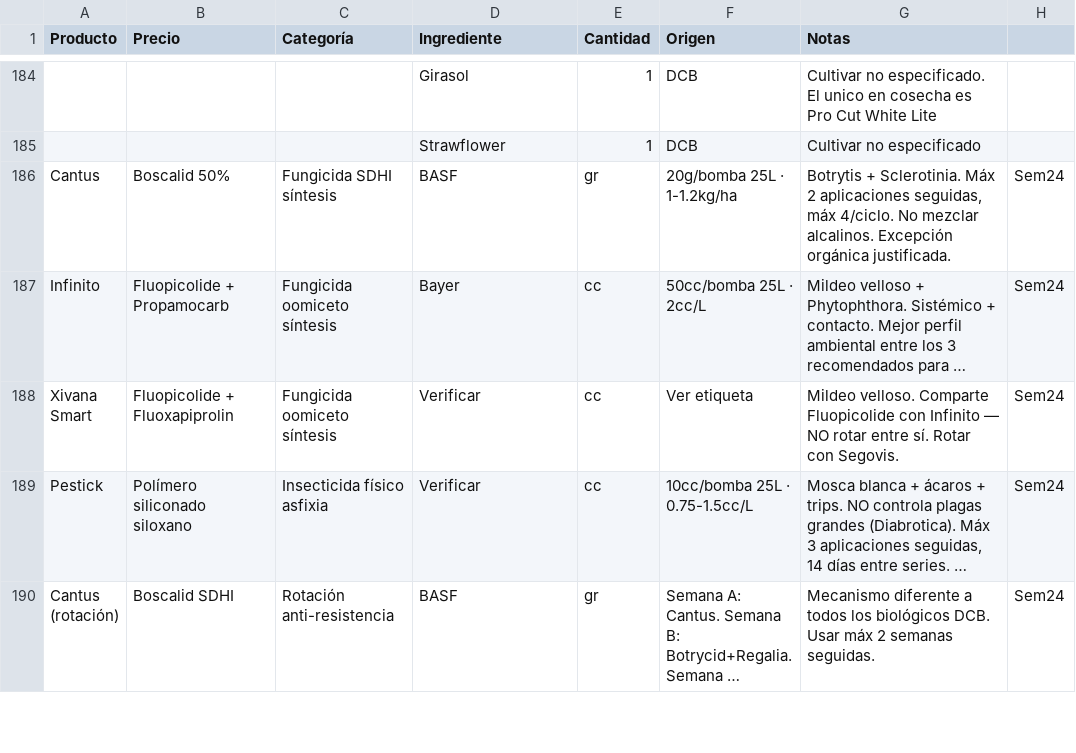
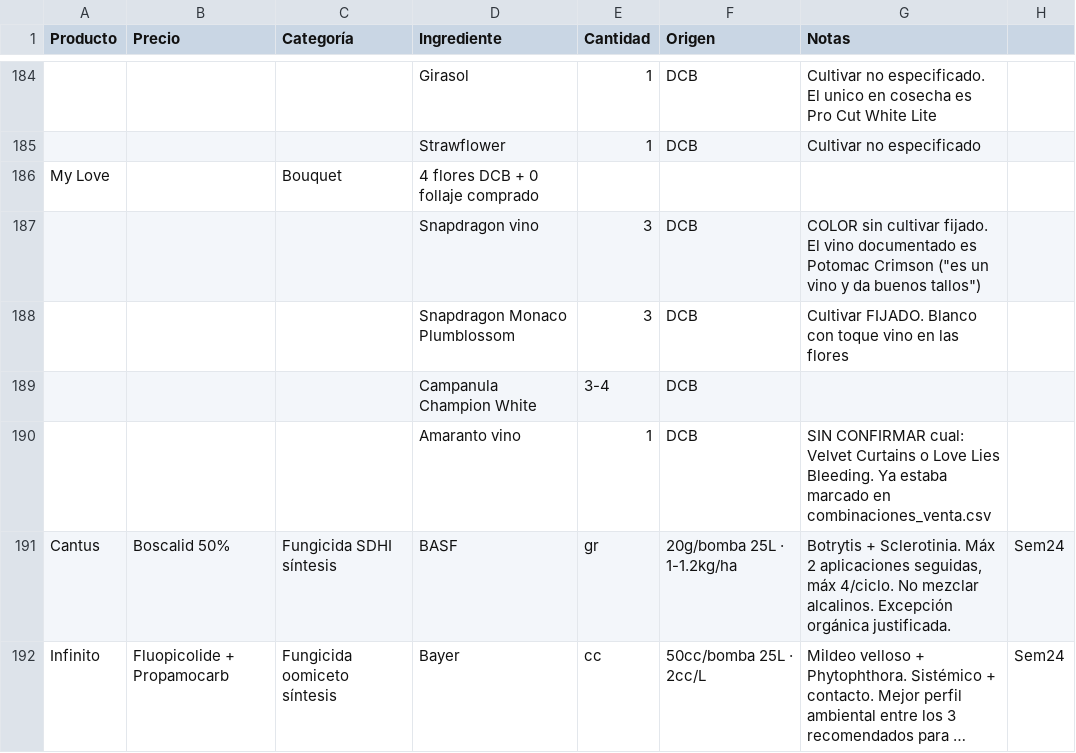
Before and after one commit to vanessakosa/operaciones-planificacion-siembra-dcb, a CSV file: 07-datos/formulas_productos_bouquets.csv, drawn as a sheet; only a part is shown, gaps mark what is left out; the shorter side is filled out with more unchanged rows; long unchanged cells end in …; the diff names each change by its address in the sheet, - before the commit and + after, or states it on an @@ line.

```diff
--- a/07-datos/formulas_productos_bouquets.csv
+++ b/07-datos/formulas_productos_bouquets.csv
+row 186: My Love |  | Bouquet | 4 flores DCB + 0 follaje comprado
+row 187:  |  |  | Snapdragon vino | 3 | DCB | COLOR sin cultivar fijado. El vino documentado es Potomac Crimson ("es un vino y da buenos tallos")
+row 188:  |  |  | Snapdragon Monaco Plumblossom | 3 | DCB | Cultivar FIJADO. Blanco con toque vino en las flores
+row 189:  |  |  | Campanula Champion White | 3-4 | DCB
+row 190:  |  |  | Amaranto vino | 1 | DCB | SIN CONFIRMAR cual: Velvet Curtains o Love Lies Bleeding. Ya estaba marcado en combinaciones_venta.csv
```
Also changed, not shown: 07-datos/combinaciones_venta.csv.
